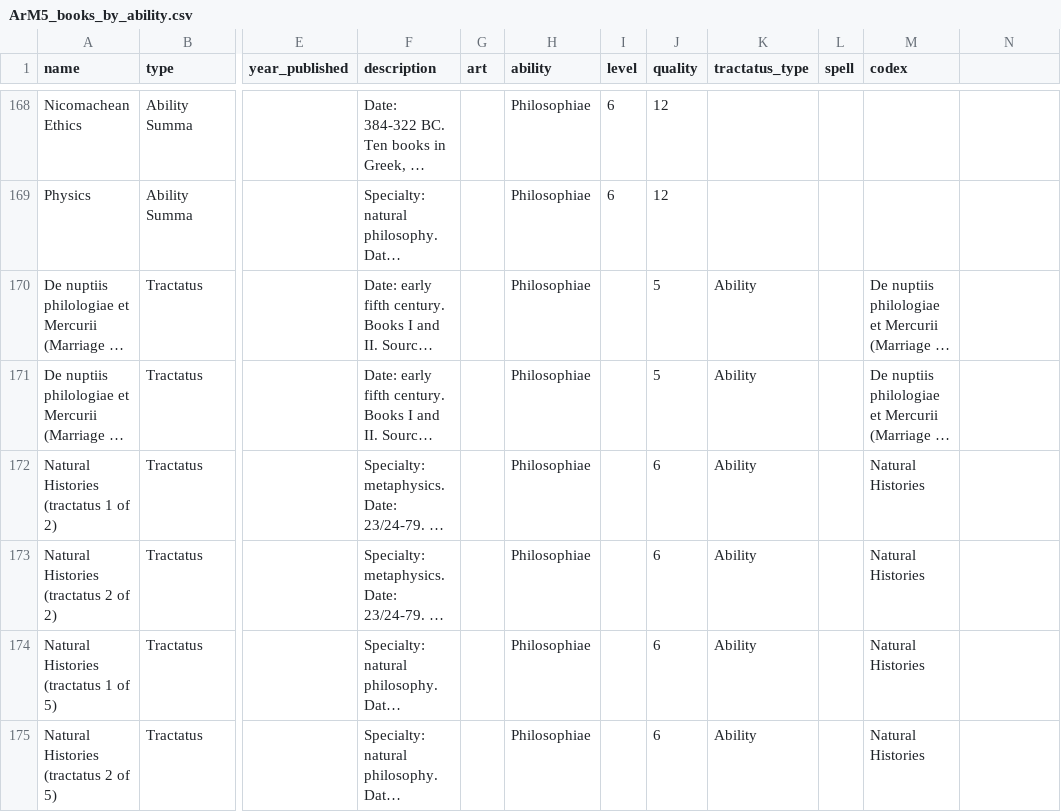
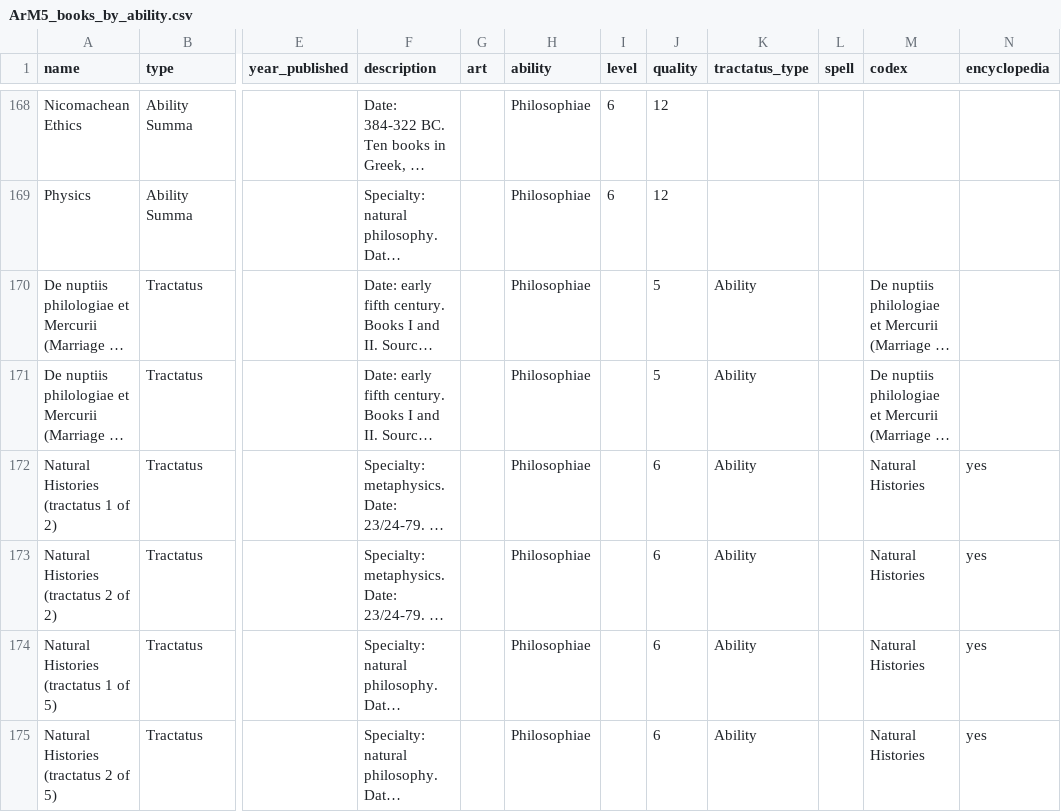
Before and after one commit to apoapsis138/armarius, a CSV file: data/book_packages/ArM5_books_by_ability.csv, drawn as a sheet; only a part is shown, gaps mark what is left out; long unchanged cells end in …; the diff covers the shown part only; the diff names each change by its address in the sheet, - before the commit and + after, or states it on an @@ line.

```diff
--- a/data/book_packages/ArM5_books_by_ability.csv
+++ b/data/book_packages/ArM5_books_by_ability.csv
-N1: (empty)
+N1: encyclopedia
-N172:N175 (encyclopedia): (empty)
+N172:N175 (encyclopedia): yes
```
Also changed, not shown: 18 edited cells elsewhere in this file, 16 other files.
